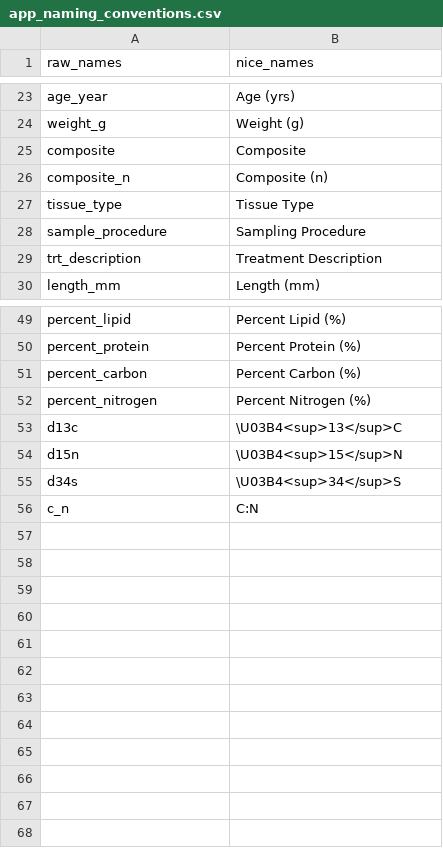
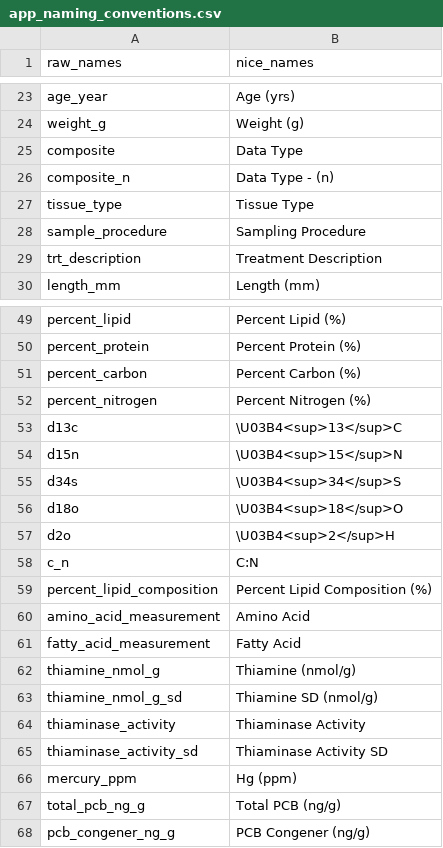
Before and after one commit to benjaminhlina/glatar-app, a CSV file: data/app_naming_conventions.csv, drawn as a sheet; only a part is shown, gaps mark what is left out.

Commit message:
Add new data columns - change composite to data type

```diff
--- a/data/app_naming_conventions.csv
+++ b/data/app_naming_conventions.csv
@@ -24,4 +24,4 @@ age_year,Age (yrs)
 weight_g,Weight (g)
-composite,Composite
-composite_n,Composite (n)
+composite,Data Type
+composite_n,Data Type - (n)
 tissue_type,Tissue Type
@@ -55,2 +55,14 @@ d15n,\U03B4<sup>15</sup>N
 d34s,\U03B4<sup>34</sup>S
+d18o,\U03B4<sup>18</sup>O
+d2o,\U03B4<sup>2</sup>H
 c_n,C:N
+percent_lipid_composition, Percent Lipid Composition (%)
+amino_acid_measurement, Amino Acid
+fatty_acid_measurement, Fatty Acid
+thiamine_nmol_g, Thiamine (nmol/g)
+thiamine_nmol_g_sd, Thiamine SD (nmol/g)
+thiaminase_activity, Thiaminase Activity
+thiaminase_activity_sd, Thiaminase Activity SD
+mercury_ppm, Hg (ppm)
+total_pcb_ng_g, Total PCB (ng/g)
+pcb_congener_ng_g, PCB Congener (ng/g)
```
